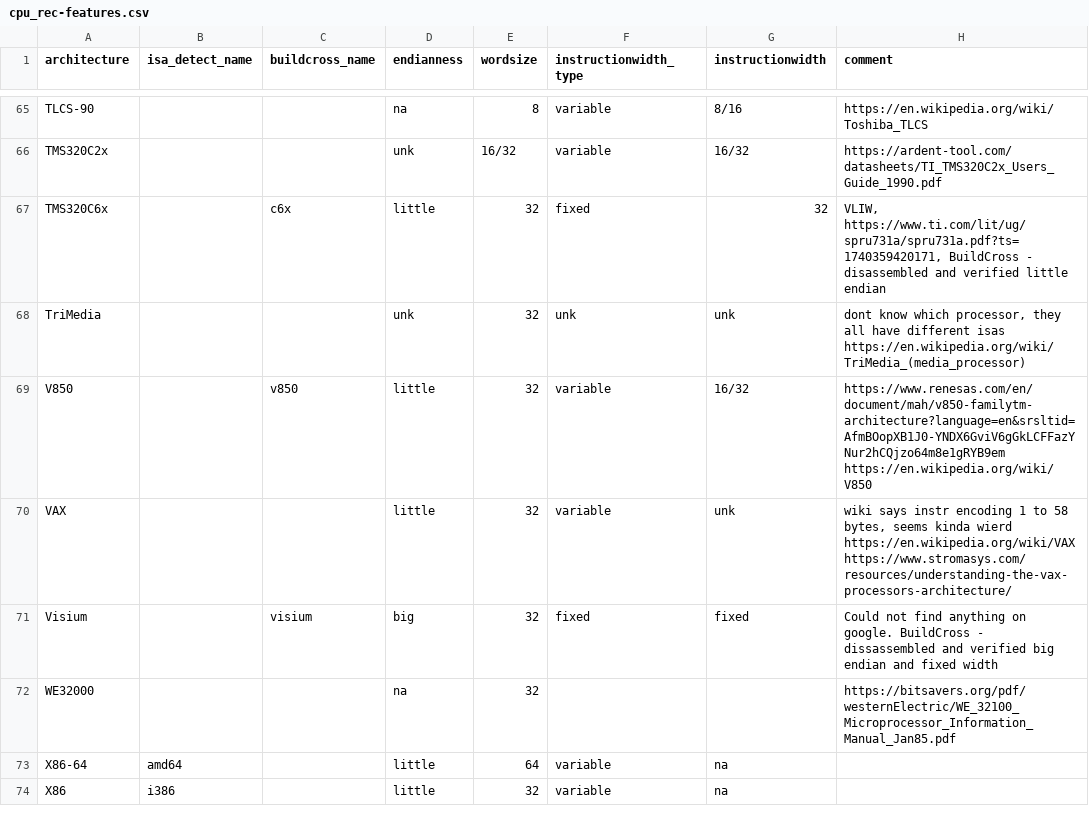
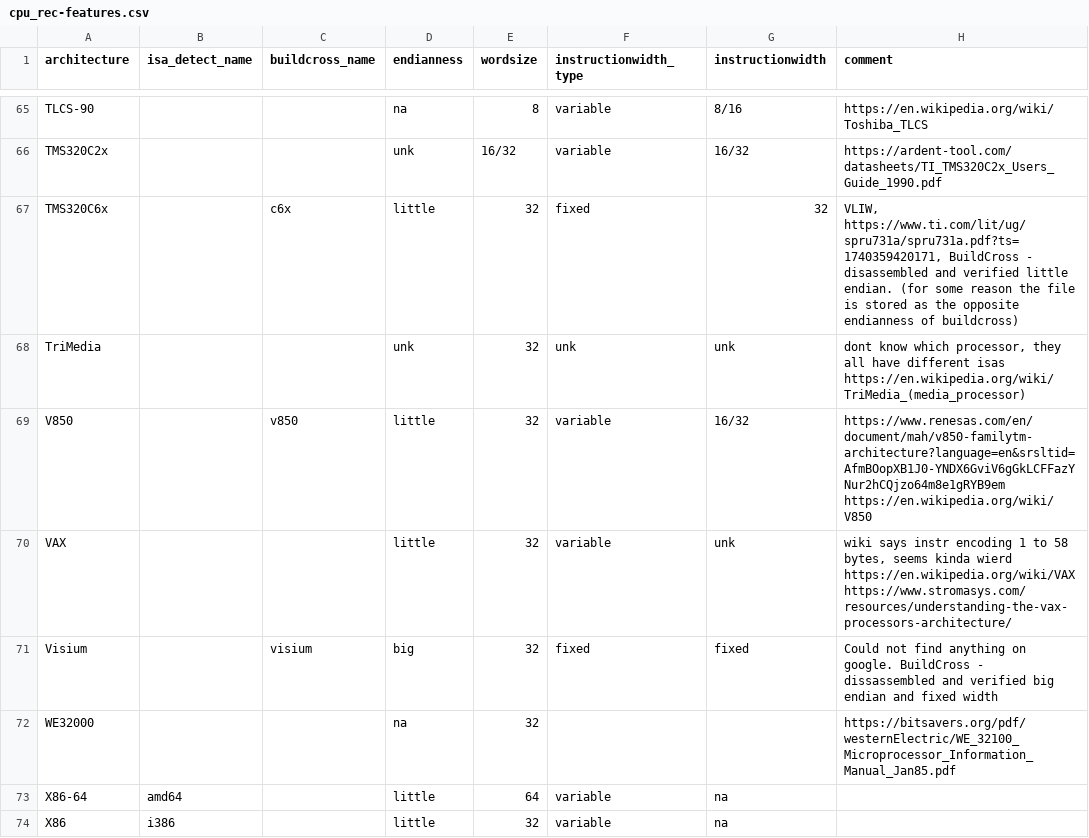
Before and after one commit to mikkelsvartveit/thesis, a CSV file: masterproject/code/dataset/cpu_rec-features.csv, drawn as a sheet; only a part is shown, gaps mark what is left out; the diff covers the shown part only.

```diff
--- a/masterproject/code/dataset/cpu_rec-features.csv
+++ b/masterproject/code/dataset/cpu_rec-features.csv
@@ -66,3 +66,3 @@ TLCS-90;;;na;8;variable;8/16;https://en.wikipedia.org/wiki/Toshiba_TLCS
 TMS320C2x;;;unk;16/32;variable;16/32;https://ardent-tool.com/datasheets/TI_TMS320C2x_Users_Guide_1990.pdf
-TMS320C6x;;c6x;little;32;fixed;32;VLIW, https://www.ti.com/lit/ug/spru731a/spru731a.pdf?ts=1740359420171, BuildCross - disassembled and verified little endian
+TMS320C6x;;c6x;little;32;fixed;32;VLIW, https://www.ti.com/lit/ug/spru731a/spru731a.pdf?ts=1740359420171, BuildCross - disassembled and verified little endian. (for some reason the file is stored as the opposite endianness of buildcross)
 TriMedia;;;unk;32;unk;unk;dont know which processor, they all have different isas https://en.wikipedia.org/wiki/TriMedia_(media_processor)
```
Also changed, not shown: 15 edited cells elsewhere in this file, 1 other file.
